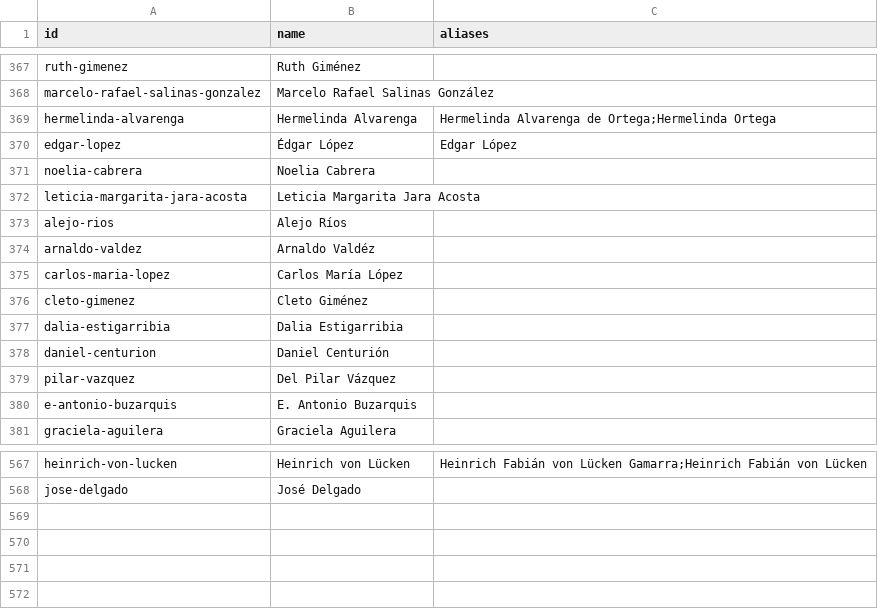
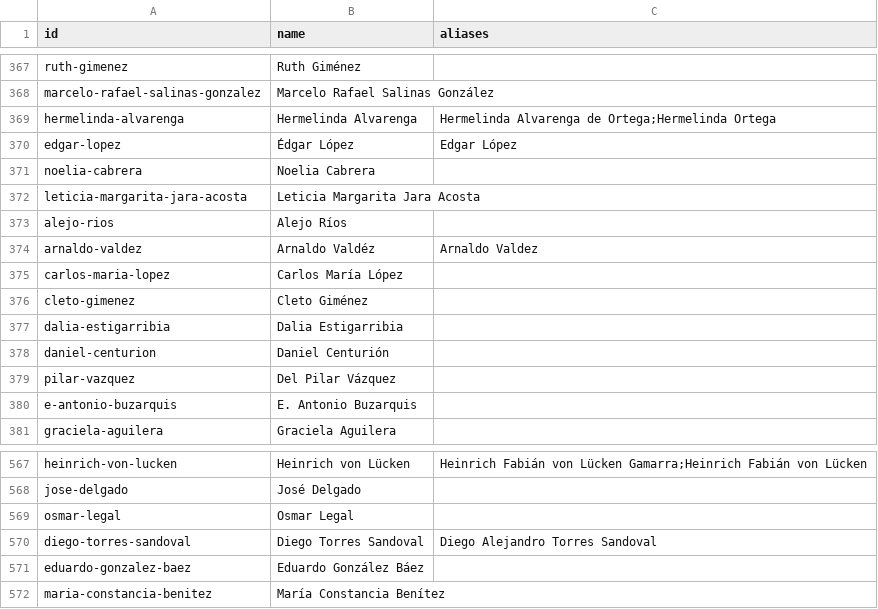
Before and after one commit to neocuella/caso-ueno, a CSV file: data/people.csv, drawn as a sheet; only a part is shown, gaps mark what is left out.

```diff
--- a/data/people.csv
+++ b/data/people.csv
@@ -373,3 +373,3 @@ leticia-margarita-jara-acosta,Leticia Margarita Jara Acosta,
 alejo-rios,Alejo Ríos,
-arnaldo-valdez,Arnaldo Valdéz,
+arnaldo-valdez,Arnaldo Valdéz,Arnaldo Valdez
 carlos-maria-lopez,Carlos María López,
@@ -568 +568,5 @@ heinrich-von-lucken,Heinrich von Lücken,Heinrich Fabián von Lücken Gamarra;He
 jose-delgado,José Delgado,
+osmar-legal,Osmar Legal,
+diego-torres-sandoval,Diego Torres Sandoval,Diego Alejandro Torres Sandoval
+eduardo-gonzalez-baez,Eduardo González Báez,
+maria-constancia-benitez,María Constancia Benítez,
```
Also changed, not shown: 3 other files.
